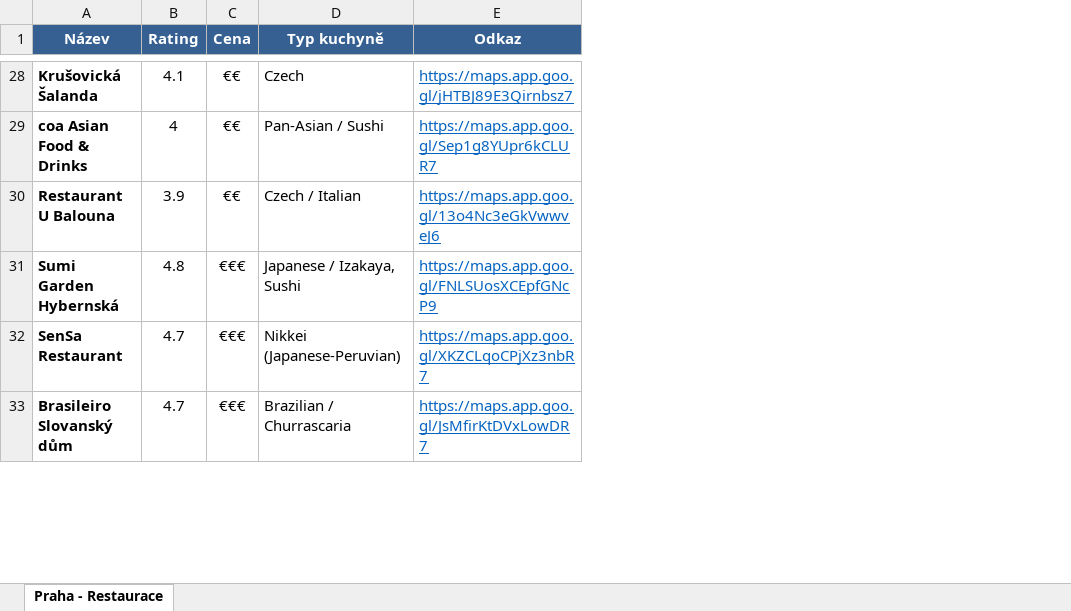
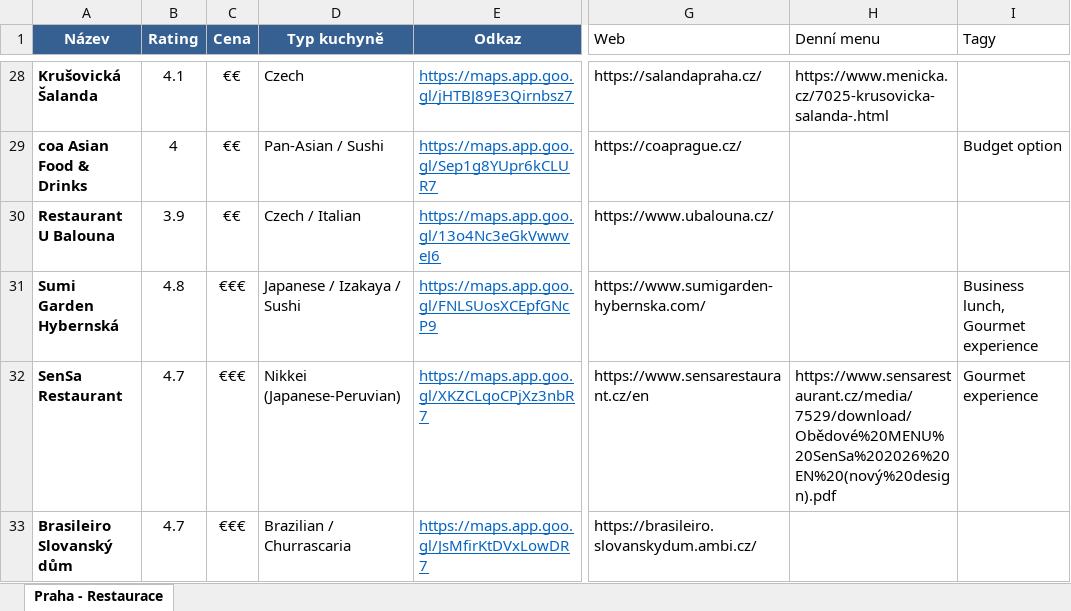
Before and after one commit to radozoo/jc-restaurants, an Excel workbook: Karel_Vaclavak_Prague_Restaurants_Guide.xlsx, sheet Praha - Restaurace, drawn as a sheet; only a part is shown, gaps mark what is left out; values as stored, in another font and other column widths than the file's, no borders; conditional formats not drawn; the diff covers the shown part only; the diff names each change by its address in the sheet, - before the commit and + after, or states it on an @@ line.

```diff
--- a/Karel_Vaclavak_Prague_Restaurants_Guide.xlsx (sheet Praha - Restaurace)
+++ b/Karel_Vaclavak_Prague_Restaurants_Guide.xlsx (sheet Praha - Restaurace)
+column G (Web), rows 28-33: https://salandapraha.cz/ | https://coaprague.cz/ | https://www.ubalouna.cz/ | https://www.sumigarden-hybernska.com/ | https://www.sensarestaurant.cz/en | https://brasileiro.slovanskydum.ambi.cz/
+column H (Denní menu), rows 28-32: https://www.menicka.cz/7025-krusovicka-salanda-.html |  |  |  | https://www.sensarestaurant.cz/media/7529/download/Obědové%20MENU%20SenSa%202026%20EN%20(nový%20design).pdf
+column I (Tagy), rows 29-32: Budget option |  | Business lunch, Gourmet experience | Gourmet experience
-D31 (Typ kuchyně): Japanese / Izakaya, Sushi
+D31 (Typ kuchyně): Japanese / Izakaya / Sushi
```
Also changed, not shown: 9 edited cells elsewhere in this sheet, 1 other file.
